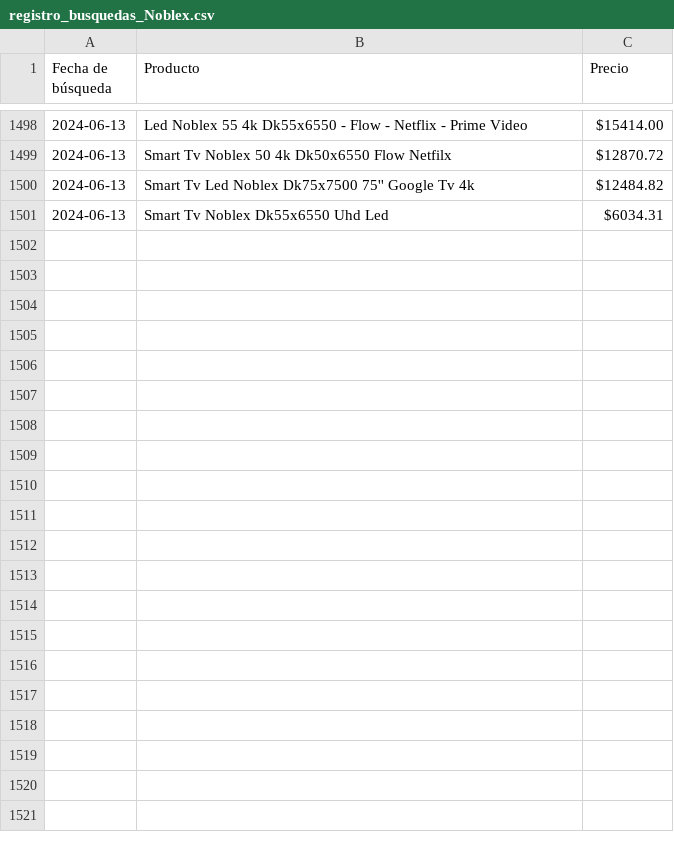
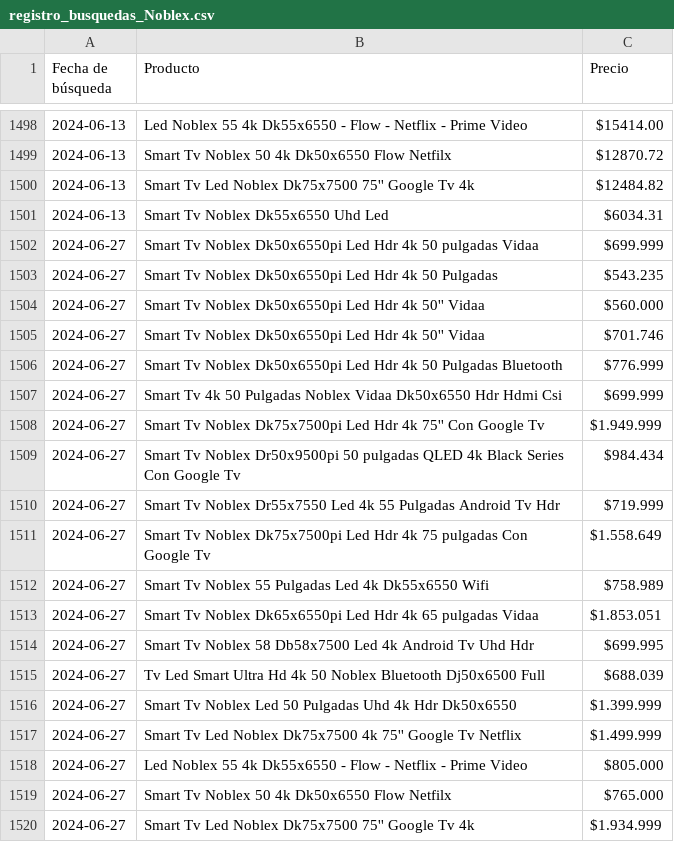
Before and after one commit to Oscar-M-Quintana/TP-Programaci-n-Avanzada, a CSV file: registro_busquedas_Noblex.csv, drawn as a sheet; only a part is shown, gaps mark what is left out; the diff covers the shown part only; the diff names each change by its address in the sheet, - before the commit and + after, or states it on an @@ line.

```diff
--- a/registro_busquedas_Noblex.csv
+++ b/registro_busquedas_Noblex.csv
+row 1502: 2024-06-27 | Smart Tv Noblex Dk50x6550pi Led Hdr 4k 50 pulgadas Vidaa | $699.999
+row 1503: 2024-06-27 | Smart Tv Noblex Dk50x6550pi Led Hdr 4k 50 Pulgadas | $543.235
+row 1504: 2024-06-27 | Smart Tv Noblex Dk50x6550pi Led Hdr 4k 50'' Vidaa | $560.000
+row 1505: 2024-06-27 | Smart Tv Noblex Dk50x6550pi Led Hdr 4k 50'' Vidaa | $701.746
+row 1506: 2024-06-27 | Smart Tv Noblex Dk50x6550pi Led Hdr 4k 50 Pulgadas Bluetooth | $776.999
+row 1507: 2024-06-27 | Smart Tv 4k 50 Pulgadas Noblex Vidaa Dk50x6550 Hdr Hdmi Csi | $699.999
+row 1508: 2024-06-27 | Smart Tv Noblex Dk75x7500pi Led Hdr 4k 75'' Con Google Tv | $1.949.999
+row 1509: 2024-06-27 | Smart Tv Noblex Dr50x9500pi 50 pulgadas QLED 4k Black Series Con Google Tv | $984.434
+row 1510: 2024-06-27 | Smart Tv Noblex Dr55x7550 Led 4k 55 Pulgadas Android Tv Hdr | $719.999
+row 1511: 2024-06-27 | Smart Tv Noblex Dk75x7500pi Led Hdr 4k 75 pulgadas Con Google Tv | $1.558.649
+row 1512: 2024-06-27 | Smart Tv Noblex 55 Pulgadas Led 4k Dk55x6550 Wifi | $758.989
+row 1513: 2024-06-27 | Smart Tv Noblex Dk65x6550pi Led Hdr 4k 65 pulgadas Vidaa | $1.853.051
+row 1514: 2024-06-27 | Smart Tv Noblex 58 Db58x7500 Led 4k Android Tv Uhd Hdr | $699.995
+row 1515: 2024-06-27 | Tv Led Smart Ultra Hd 4k 50 Noblex Bluetooth Dj50x6500 Full | $688.039
+row 1516: 2024-06-27 | Smart Tv Noblex Led 50 Pulgadas Uhd 4k Hdr Dk50x6550 | $1.399.999
+row 1517: 2024-06-27 | Smart Tv Led Noblex Dk75x7500 4k 75'' Google Tv Netflix | $1.499.999
+row 1518: 2024-06-27 | Led Noblex 55 4k Dk55x6550 - Flow - Netflix - Prime Video | $805.000
+row 1519: 2024-06-27 | Smart Tv Noblex 50 4k Dk50x6550 Flow Netfilx | $765.000
+row 1520: 2024-06-27 | Smart Tv Led Noblex Dk75x7500 75'' Google Tv 4k | $1.934.999
```
Also changed, not shown: 41 added rows elsewhere in this file, registro_busquedas_BGH.csv, registro_busquedas_LG.csv, 4 other files.
